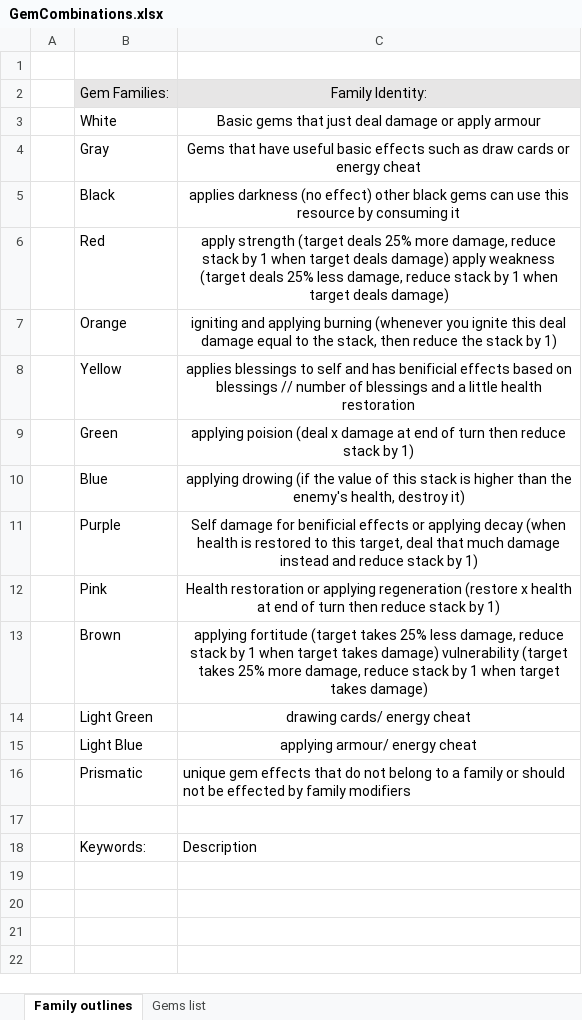
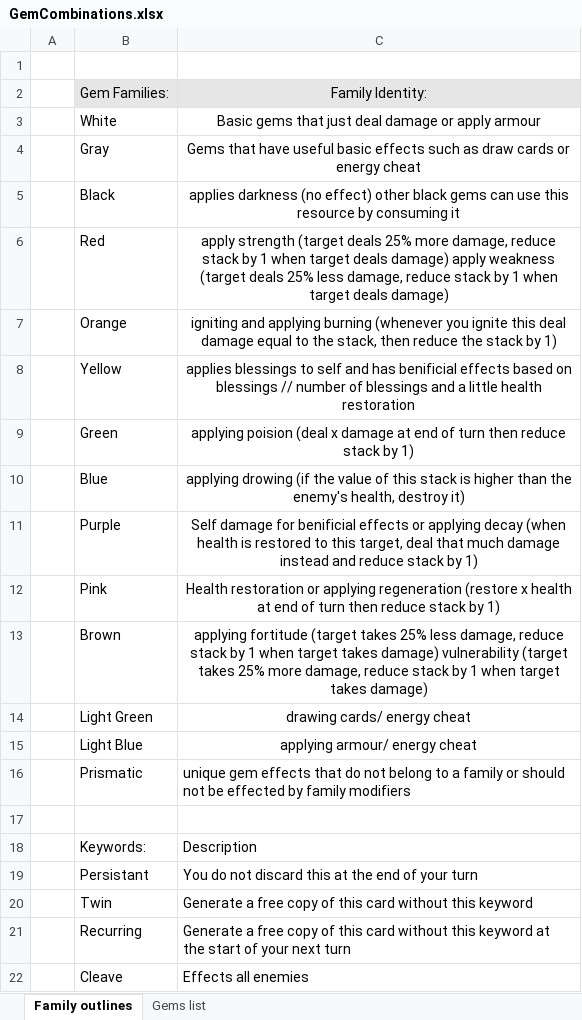
Before and after one commit to Kori238/CrystalCaverns, an Excel workbook: GemCombinations.xlsx, sheet Family outlines, drawn as a sheet; values as stored, in another font and other column widths than the file's, no borders; the diff names each change by its address in the sheet, - before the commit and + after, or states it on an @@ line.

```diff
--- a/GemCombinations.xlsx (sheet Family outlines)
+++ b/GemCombinations.xlsx (sheet Family outlines)
+row 19:  | Persistant | You do not discard this at the end of your turn
+row 20:  | Twin | Generate a free copy of this card without this keyword
+row 21:  | Recurring | Generate a free copy of this card without this keyword at the start of your next turn
+row 22:  | Cleave | Effects all enemies
```
Also changed, not shown: sheet Gems list, 2 other files.
